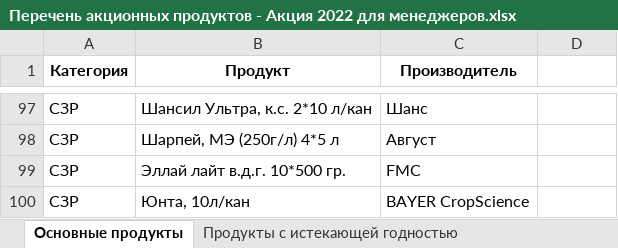
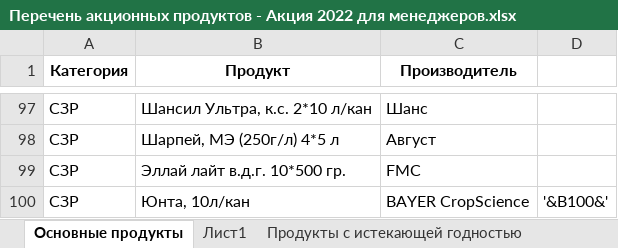
Before and after one commit to dare471/DWH, an Excel workbook: Erzhan/запросы разовые/Перечень акционных продуктов - Акция 2022 для менеджеров.xlsx, sheet Основные продукты, drawn as a sheet; only a part is shown, gaps mark what is left out; values as stored, in another font and other column widths than the file's, no borders; the diff names each change by its address in the sheet, - before the commit and + after, or states it on an @@ line.

```diff
--- a/Erzhan/запросы разовые/Перечень акционных продуктов - Акция 2022 для менеджеров.xlsx (sheet Основные продукты)
+++ b/Erzhan/запросы разовые/Перечень акционных продуктов - Акция 2022 для менеджеров.xlsx (sheet Основные продукты)
+sheet tab: Лист1
-D100: (empty)
+D100: '&B100&'
```
Also changed, not shown: 29 other files.
